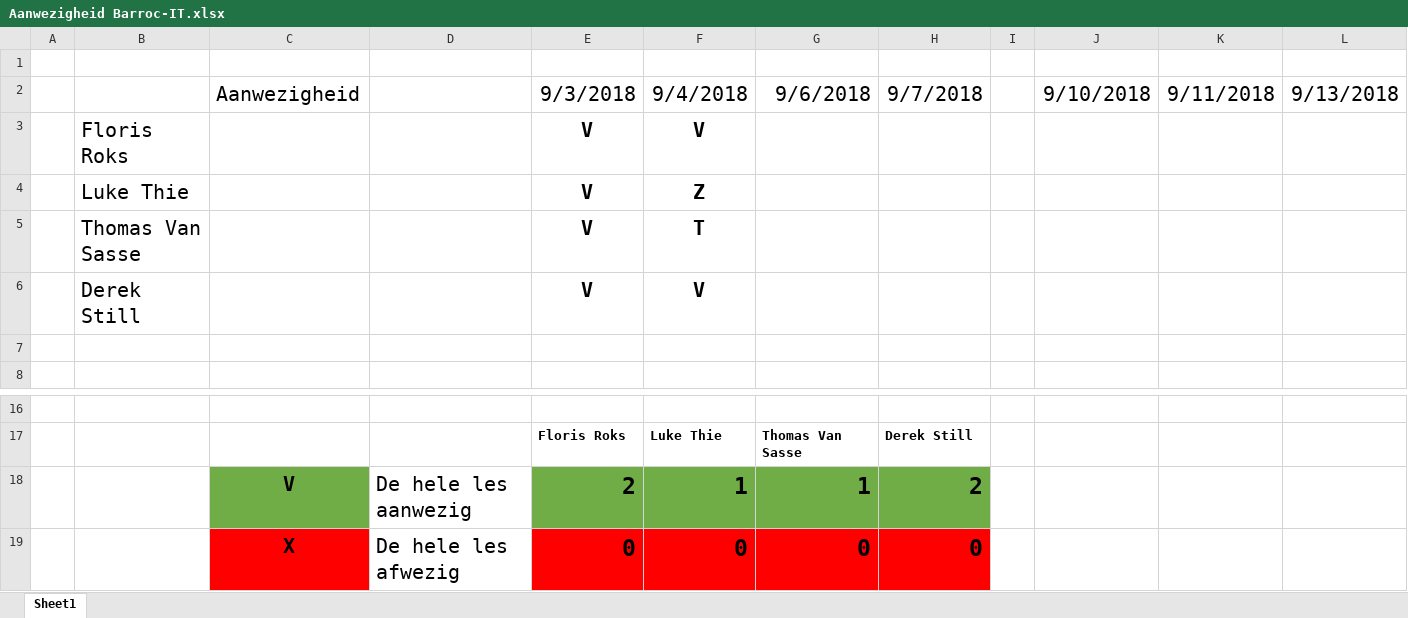
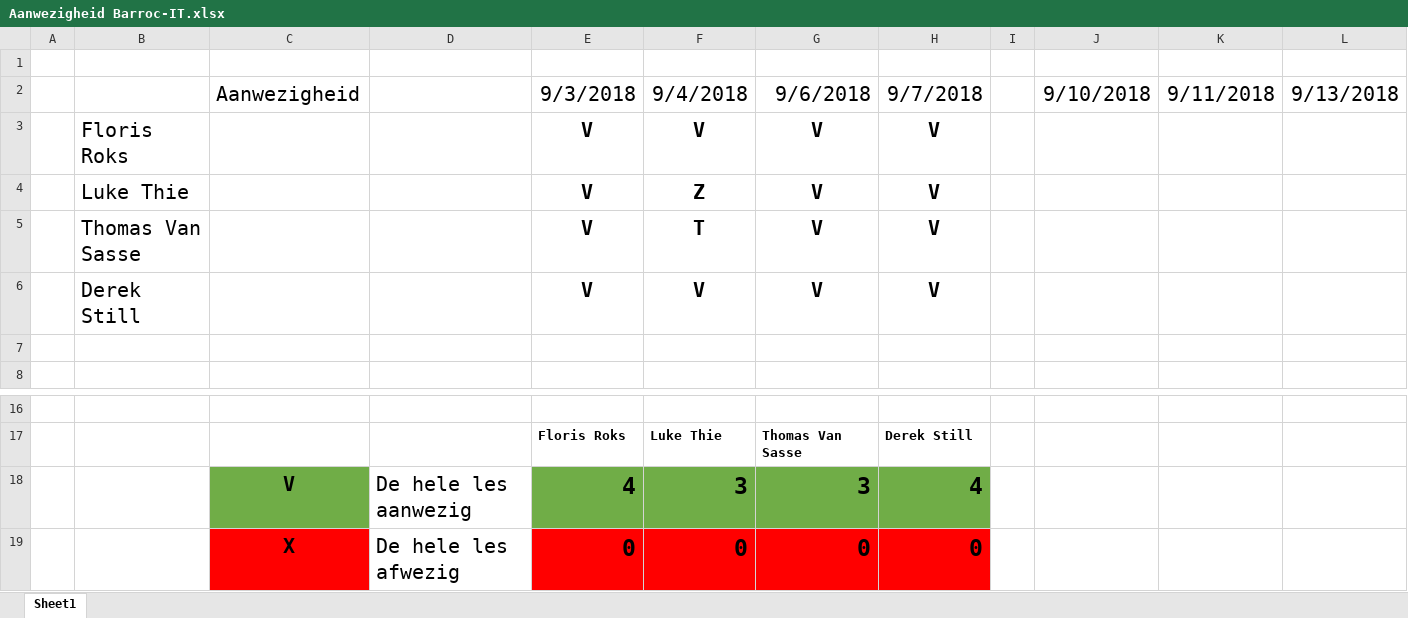
Before and after one commit to Barroc-IT-Group11/Barroc-IT-Documents, an Excel workbook: Aanwezigheid Barroc-IT.xlsx, sheet Sheet1, drawn as a sheet; only a part is shown, gaps mark what is left out; values as stored, in another font and other column widths than the file's, no borders; conditional formats not drawn; removed rows and columns are numbered as before the commit, all else as after; rows hold the shown columns only; the diff names each change by its address in the sheet, - before the commit and + after, or states it on an @@ line.

Commit message:
aanwezigheid

```diff
--- a/Aanwezigheid Barroc-IT.xlsx (sheet Sheet1)
+++ b/Aanwezigheid Barroc-IT.xlsx (sheet Sheet1)
-G3:G6: (empty)
+G3:G6: V
-H3:H6: (empty)
+H3:H6: V
-row 18:  |  | V | De hele les aanwezig | 2 | 1 | 1 | 2
+row 18:  |  | V | De hele les aanwezig | 4 | 3 | 3 | 4
```
